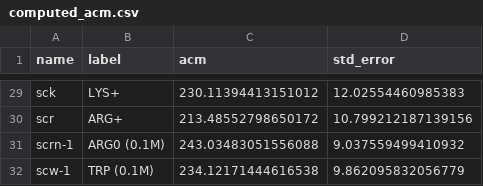
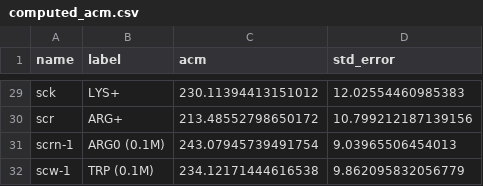
Before and after one commit to patricklague/Bories_and_Lague_2026, a CSV file: figures/data/SUPP_membrane_parm/computed_acm.csv, drawn as a sheet; only a part is shown, gaps mark what is left out.

```diff
--- a/figures/data/SUPP_membrane_parm/computed_acm.csv
+++ b/figures/data/SUPP_membrane_parm/computed_acm.csv
@@ -30,3 +30,3 @@ sck,LYS+,230.11394413151012,12.02554460985383
 scr,ARG+,213.48552798650172,10.799212187139156
-scrn-1,ARG0 (0.1M),243.03483051556088,9.037559499410932
+scrn-1,ARG0 (0.1M),243.07945739491754,9.03965506454013
 scw-1,TRP (0.1M),234.12171444616538,9.862095832056779
```
Also changed, not shown: figures/data/SUPP_membrane_parm/computed_apl.csv, figures/data/SUPP_membrane_parm/computed_density_deviation.csv, 20 other files.
